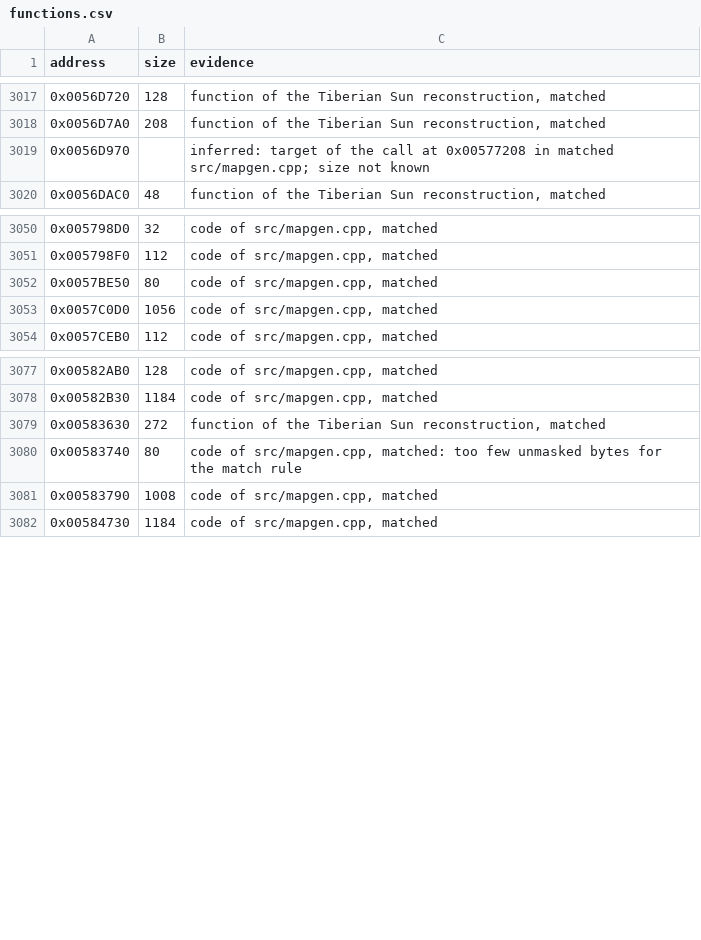
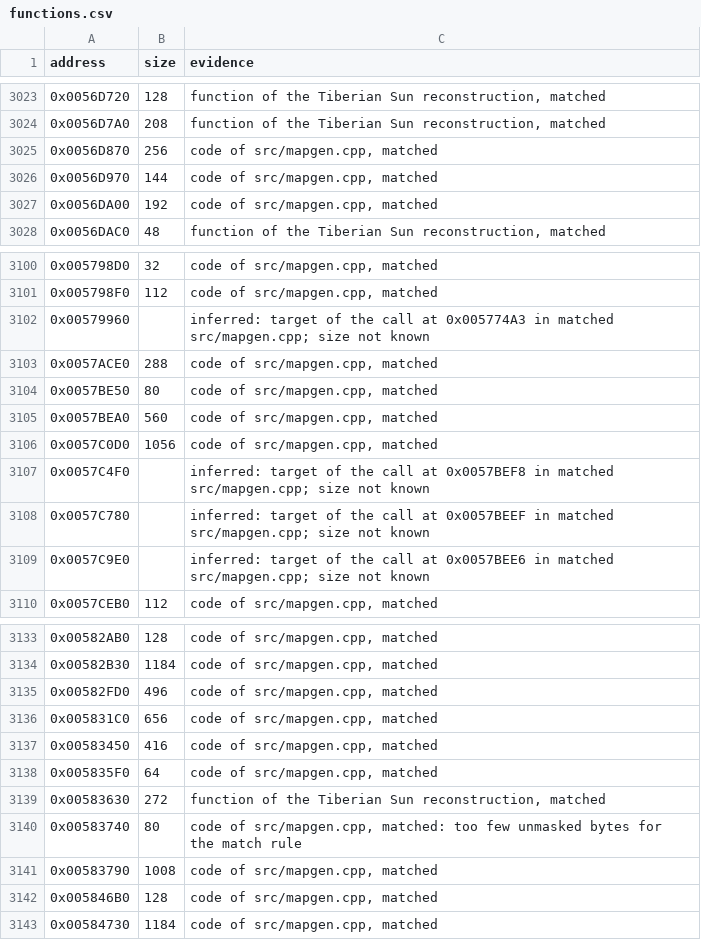
Before and after one commit to meastes/RedAlert2, a CSV file: config/ra2-1.006/functions.csv, drawn as a sheet; only a part is shown, gaps mark what is left out; the diff covers the shown part only.

Commit message:
Match 49 more mapgen.cpp functions

```diff
--- a/config/ra2-1.006/functions.csv
+++ b/config/ra2-1.006/functions.csv
@@ -3018,3 +3024,5 @@ address,size,evidence
 0x0056D7A0,208,"function of the Tiberian Sun reconstruction, matched"
-0x0056D970,,"inferred: target of the call at 0x00577208 in matched src/mapgen.cpp; size not known"
+0x0056D870,256,"code of src/mapgen.cpp, matched"
+0x0056D970,144,"code of src/mapgen.cpp, matched"
+0x0056DA00,192,"code of src/mapgen.cpp, matched"
 0x0056DAC0,48,"function of the Tiberian Sun reconstruction, matched"
@@ -3051,4 +3101,10 @@ address,size,evidence
 0x005798F0,112,"code of src/mapgen.cpp, matched"
+0x00579960,,"inferred: target of the call at 0x005774A3 in matched src/mapgen.cpp; size not known"
+0x0057ACE0,288,"code of src/mapgen.cpp, matched"
 0x0057BE50,80,"code of src/mapgen.cpp, matched"
+0x0057BEA0,560,"code of src/mapgen.cpp, matched"
 0x0057C0D0,1056,"code of src/mapgen.cpp, matched"
+0x0057C4F0,,"inferred: target of the call at 0x0057BEF8 in matched src/mapgen.cpp; size not known"
+0x0057C780,,"inferred: target of the call at 0x0057BEEF in matched src/mapgen.cpp; size not known"
+0x0057C9E0,,"inferred: target of the call at 0x0057BEE6 in matched src/mapgen.cpp; size not known"
 0x0057CEB0,112,"code of src/mapgen.cpp, matched"
@@ -3078,2 +3134,6 @@ address,size,evidence
 0x00582B30,1184,"code of src/mapgen.cpp, matched"
+0x00582FD0,496,"code of src/mapgen.cpp, matched"
+0x005831C0,656,"code of src/mapgen.cpp, matched"
+0x00583450,416,"code of src/mapgen.cpp, matched"
+0x005835F0,64,"code of src/mapgen.cpp, matched"
 0x00583630,272,"function of the Tiberian Sun reconstruction, matched"
@@ -3081,2 +3141,3 @@ address,size,evidence
 0x00583790,1008,"code of src/mapgen.cpp, matched"
+0x005846B0,128,"code of src/mapgen.cpp, matched"
 0x00584730,1184,"code of src/mapgen.cpp, matched"
```
Also changed, not shown: 53 added rows and 4 edited cells elsewhere in this file, config/ra2-1.006/modules.csv, 1 other file.
